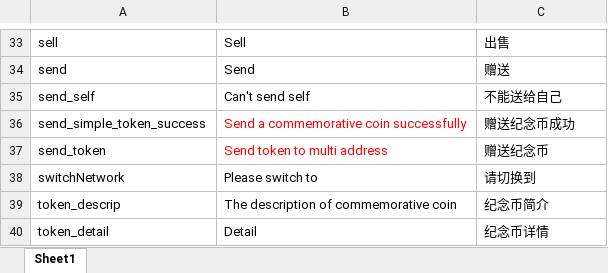
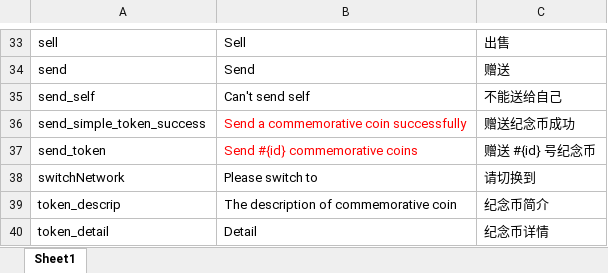
Before and after one commit to DAism2019/ComToken, an Excel workbook: client/public/locales/multilanguage.xlsx, sheet Sheet1, drawn as a sheet; only a part is shown, gaps mark what is left out; values as stored, in another font and other column widths than the file's, no borders; the diff names each change by its address in the sheet, - before the commit and + after, or states it on an @@ line.

```diff
--- a/client/public/locales/multilanguage.xlsx (sheet Sheet1)
+++ b/client/public/locales/multilanguage.xlsx (sheet Sheet1)
-B37: Send token to multi address
+B37: Send #{id} commemorative coins
-C37: 赠送纪念币
+C37: 赠送 #{id} 号纪念币
```
Also changed, not shown: 4 other files.
